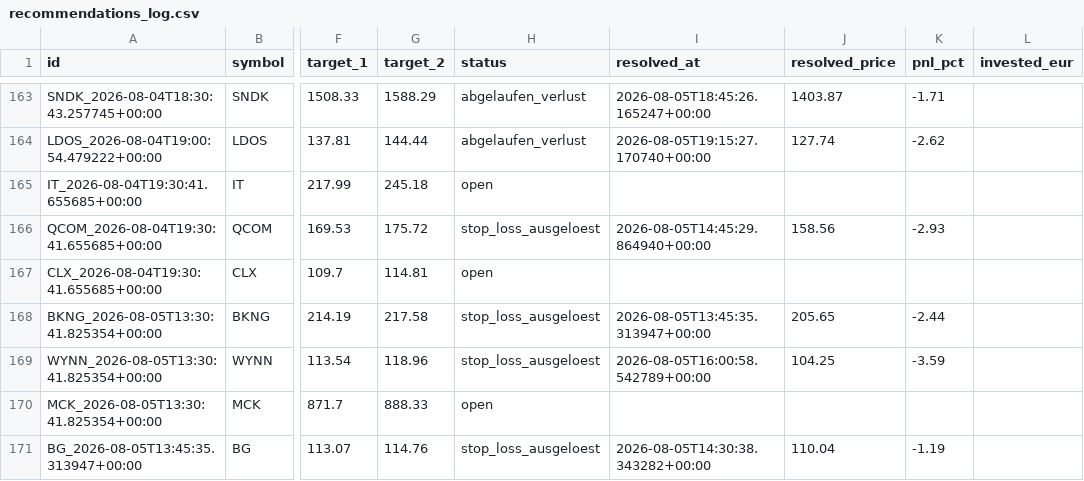
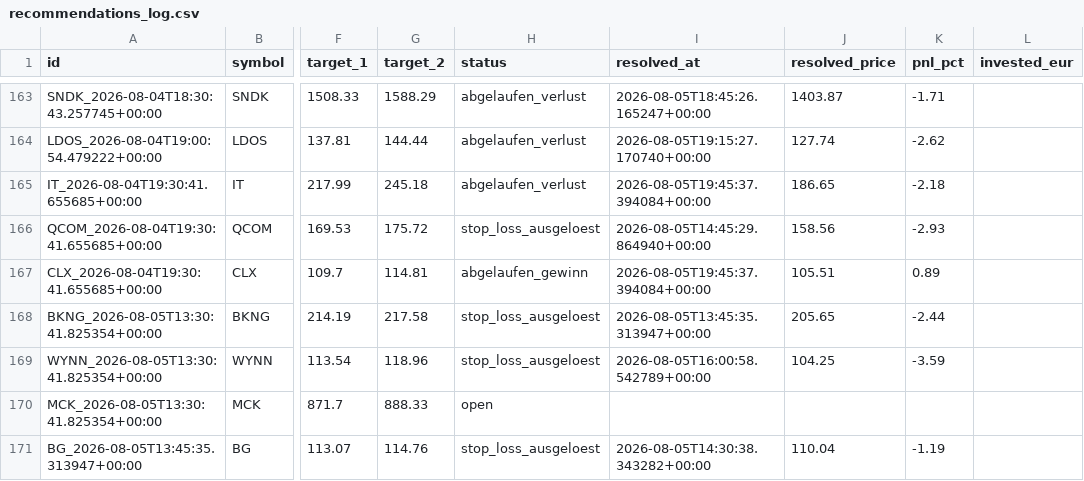
Before and after one commit to luiswolny-dot/Trading-Gehirn, a CSV file: data/recommendations_log.csv, drawn as a sheet; only a part is shown, gaps mark what is left out; the diff names each change by its address in the sheet, - before the commit and + after, or states it on an @@ line.

```diff
--- a/data/recommendations_log.csv
+++ b/data/recommendations_log.csv
-H165 (status): open
+H165 (status): abgelaufen_verlust
-I165 (resolved_at): (empty)
+I165 (resolved_at): 2026-08-05T19:45:37.394084+00:00
-J165 (resolved_price): (empty)
+J165 (resolved_price): 186.65
-K165 (pnl_pct): (empty)
+K165 (pnl_pct): -2.18
-H167 (status): open
+H167 (status): abgelaufen_gewinn
-I167 (resolved_at): (empty)
+I167 (resolved_at): 2026-08-05T19:45:37.394084+00:00
-J167 (resolved_price): (empty)
+J167 (resolved_price): 105.51
-K167 (pnl_pct): (empty)
+K167 (pnl_pct): 0.89
```
Also changed, not shown: 35 other files.
